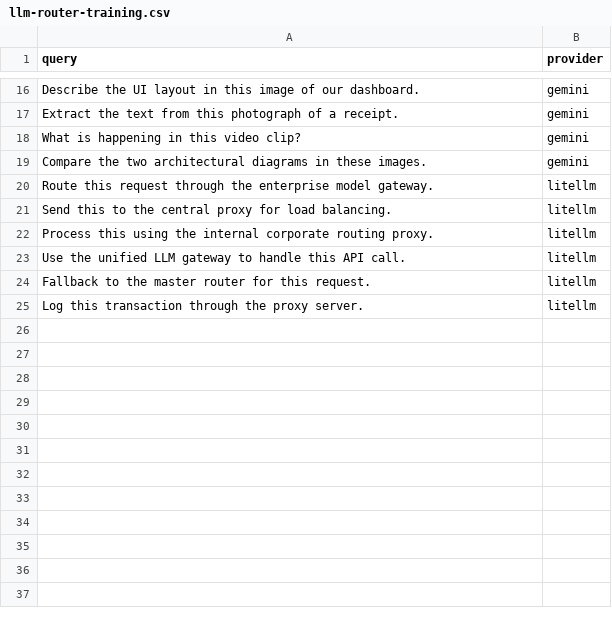
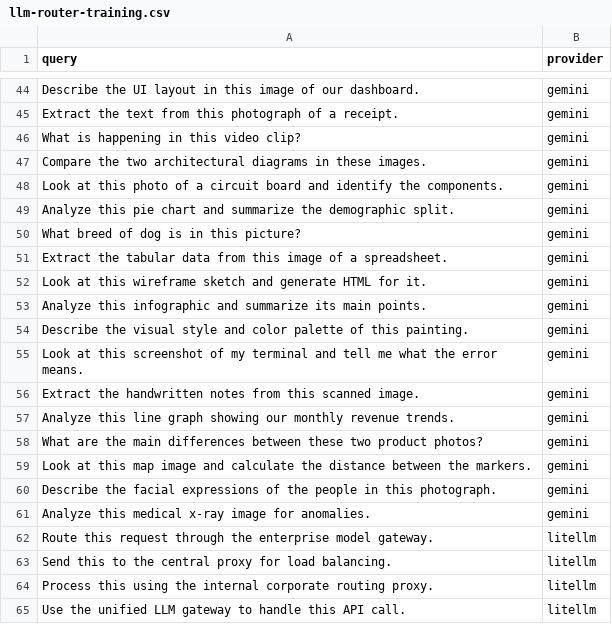
Before and after one commit to dineshlalam15/llm-router, a CSV file: data/llm-router-training.csv, drawn as a sheet; only a part is shown, gaps mark what is left out; the shorter side is filled out with more unchanged rows; the diff covers the shown part only.

```diff
--- a/data/llm-router-training.csv
+++ b/data/llm-router-training.csv
@@ -19,2 +47,16 @@ query,provider
 "Compare the two architectural diagrams in these images.",gemini
+"Look at this photo of a circuit board and identify the components.",gemini
+"Analyze this pie chart and summarize the demographic split.",gemini
+"What breed of dog is in this picture?",gemini
+"Extract the tabular data from this image of a spreadsheet.",gemini
+"Look at this wireframe sketch and generate HTML for it.",gemini
+"Analyze this infographic and summarize its main points.",gemini
+"Describe the visual style and color palette of this painting.",gemini
+"Look at this screenshot of my terminal and tell me what the error means.",gemini
+"Extract the handwritten notes from this scanned image.",gemini
+"Analyze this line graph showing our monthly revenue trends.",gemini
+"What are the main differences between these two product photos?",gemini
+"Look at this map image and calculate the distance between the markers.",gemini
+"Describe the facial expressions of the people in this photograph.",gemini
+"Analyze this medical x-ray image for anomalies.",gemini
 "Route this request through the enterprise model gateway.",litellm
```
Also changed, not shown: 42 added rows elsewhere in this file, 14 other files.
